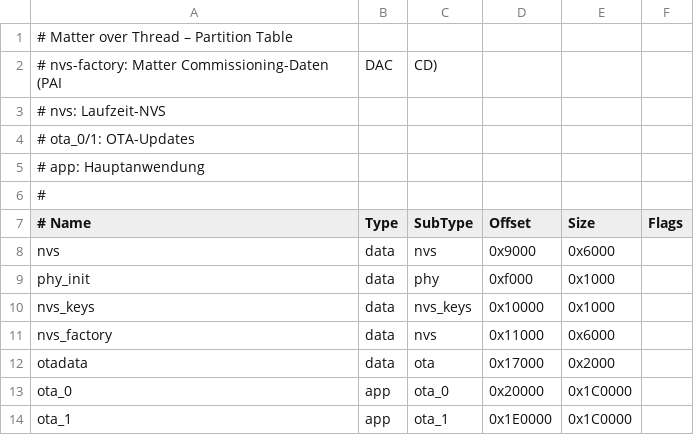
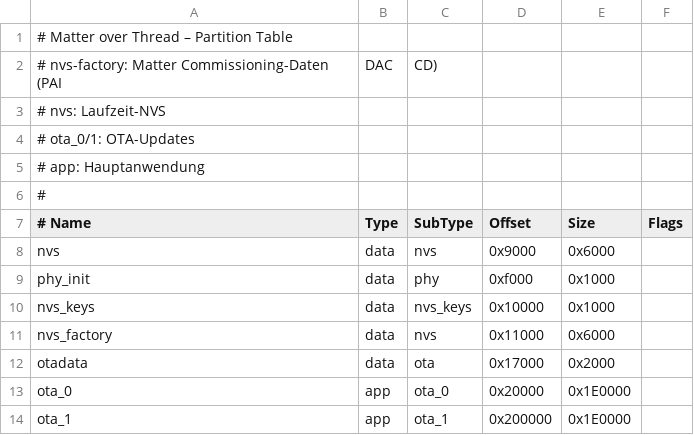
Before and after one commit to gerontec/esp32c6-zigbee-vital-gateway, a CSV file: matter/partitions.csv, drawn as a sheet.

```diff
--- a/matter/partitions.csv
+++ b/matter/partitions.csv
@@ -12,3 +12,3 @@ nvs_factory,     data, nvs,     0x11000,  0x6000,
 otadata,         data, ota,     0x17000,  0x2000,
-ota_0,           app,  ota_0,   0x20000,  0x1C0000,
-ota_1,           app,  ota_1,   0x1E0000, 0x1C0000,
+ota_0,           app,  ota_0,   0x20000,  0x1E0000,
+ota_1,           app,  ota_1,   0x200000, 0x1E0000,
```
Also changed, not shown: 2 other files.
